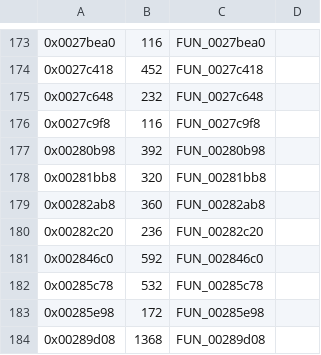
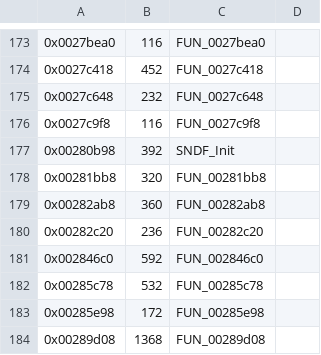
Before and after one commit to crashbashash/DW4_Decomp, a TSV file: config/SLUS-20836/extent-overrides.tsv, drawn as a sheet; only a part is shown, gaps mark what is left out.

Commit message:
CRI Sofdec: match SFTIM_InitHn; cri_sndf starts at SNDF_Init
- SFTIM_InitHn follows RE4's sfd_tim.c order. Six volatile words under #sfd-time-counts: the five approved V-sync words plus +740 (clock_wrap), owner-approved 2026-11-17: SFD_SetExtClockFn writes it on the game thread (0x2aee78, 0x2aeec4, the reset re-call at 0x2ac2a4) and sftim_GetTimeExtClock reads it on the V-sync chain (0x2aebf8). No second build has the field (the 2002 SDK predates it); DW4 never installs an external clock, as for the approved +728/+732/+736; the neighbouring +744 (callback context) is not volatile.
- cri_sndf now starts at 0x280b98 (SNDF_Init, still in assembly: 12 words off; its build-string read is owner-approved for when it lands).
- Debt floor: type_conflicts +1 with reason (sfdply.c declares SFTIM_InitHn with its SfdPly * handle type, as it does the sibling init functions).

oracle-change: config/source-approvals.tsv (volatile SFTIM_InitHn 6 #sfd-time-counts), config/SLUS-20836/units.tsv (cri_sndf lo), unit-objects.json, extent-overrides.tsv, config/debt-baseline.json; verified by make check-fresh / link-fresh / typed-check / hygiene on tree f239fa2e50c9.

```diff
--- a/config/SLUS-20836/extent-overrides.tsv
+++ b/config/SLUS-20836/extent-overrides.tsv
@@ -176,3 +176,3 @@
 0x0027c9f8	116	FUN_0027c9f8
-0x00280b98	392	FUN_00280b98
+0x00280b98	392	SNDF_Init
 0x00281bb8	320	FUN_00281bb8
```
Also changed, not shown: config/SLUS-20836/units.tsv, config/source-approvals.tsv, 10 other files.
